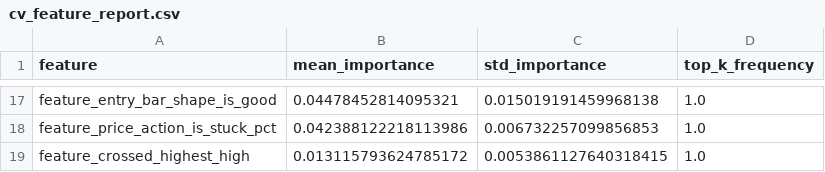
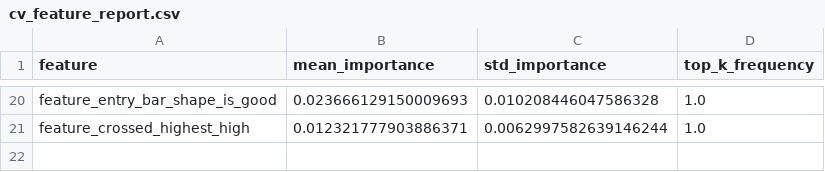
Before and after one commit to amir-trading-system/trading-system, a CSV file: model/training/cv_feature_report.csv, drawn as a sheet; only a part is shown, gaps mark what is left out; removed rows and columns are numbered as before the commit, all else as after; the diff covers the shown part only; the diff names each change by its address in the sheet, - before the commit and + after, or states it on an @@ line.

```diff
--- a/model/training/cv_feature_report.csv
+++ b/model/training/cv_feature_report.csv
-B20 (mean_importance): 0.04478452814095321
+B20 (mean_importance): 0.023666129150009693
-C20 (std_importance): 0.015019191459968138
+C20 (std_importance): 0.010208446047586328
-row 18: feature_price_action_is_stuck_pct | 0.042388122218113986 | 0.006732257099856853 | 1.0
-B21 (mean_importance): 0.013115793624785172
+B21 (mean_importance): 0.012321777903886371
-C21 (std_importance): 0.0053861127640318415
+C21 (std_importance): 0.0062997582639146244
```
Also changed, not shown: 13 added rows, 10 removed rows and 10 edited cells elsewhere in this file, model/training/cv_fold_report.csv, model/training/false_positive_results.csv, 15 other files.
